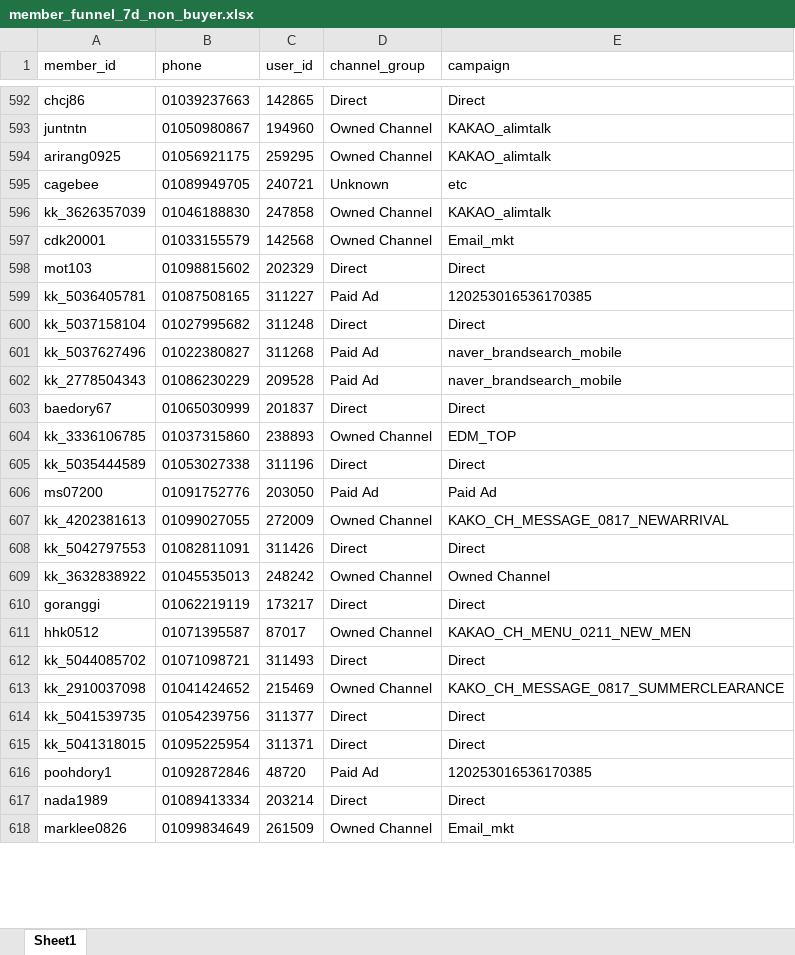
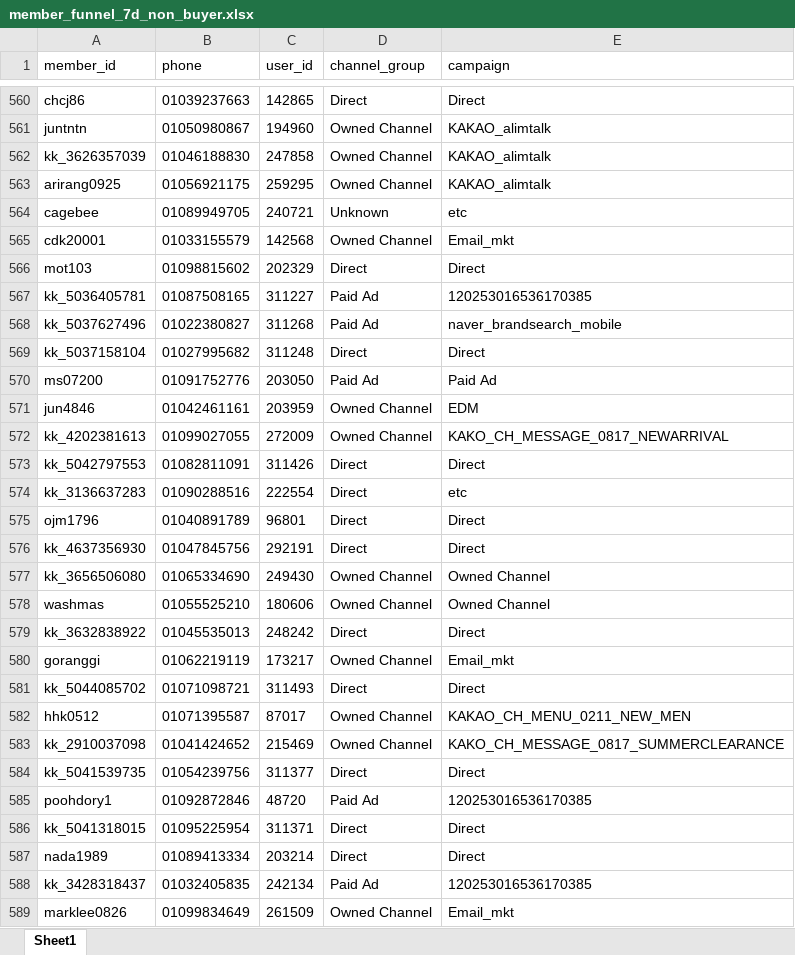
Before and after one commit to koreacolumbia-dotcom/E-comm-marketing-hub, an Excel workbook: reports/member_funnel/downloads/member_funnel_7d_non_buyer.xlsx, sheet Sheet1, drawn as a sheet; only a part is shown, gaps mark what is left out; values as stored, in another font and other column widths than the file's, no borders; removed rows and columns are numbered as before the commit, all else as after; the diff covers the shown part only; the diff names each change by its address in the sheet, - before the commit and + after, or states it on an @@ line.

```diff
--- a/reports/member_funnel/downloads/member_funnel_7d_non_buyer.xlsx (sheet Sheet1)
+++ b/reports/member_funnel/downloads/member_funnel_7d_non_buyer.xlsx (sheet Sheet1)
@@ row 596 moved to row 562: kk_3626357039 @@
@@ row 601 moved to row 568: kk_5037627496 @@
-row 602: kk_2778504343 | 01086230229 | 209528 | Paid Ad | naver_brandsearch_mobile
-row 603: baedory67 | 01065030999 | 201837 | Direct | Direct
-row 604: kk_3336106785 | 01037315860 | 238893 | Owned Channel | EDM_TOP
-row 605: kk_5035444589 | 01053027338 | 311196 | Direct | Direct
+row 571: jun4846 | 01042461161 | 203959 | Owned Channel | EDM
+row 574: kk_3136637283 | 01090288516 | 222554 | Direct | etc
+row 575: ojm1796 | 01040891789 | 96801 | Direct | Direct
+row 576: kk_4637356930 | 01047845756 | 292191 | Direct | Direct
+row 577: kk_3656506080 | 01065334690 | 249430 | Owned Channel | Owned Channel
+row 578: washmas | 01055525210 | 180606 | Owned Channel | Owned Channel
-D579 (channel_group): Owned Channel
+D579 (channel_group): Direct
-E579 (campaign): Owned Channel
+E579 (campaign): Direct
-D580 (channel_group): Direct
+D580 (channel_group): Owned Channel
-E580 (campaign): Direct
+E580 (campaign): Email_mkt
@@ row 612 moved to row 581: kk_5044085702 @@
@@ row 616 moved to row 585: poohdory1 @@
@@ row 619 moved to row 588: kk_3428318437 @@
```
Also changed, not shown: 64 added rows, 92 removed rows, 36 moved rows and 34 edited cells elsewhere in this sheet, reports/member_funnel/downloads/member_funnel_1d_target_segments.xlsx, reports/member_funnel/downloads/member_funnel_1m_non_buyer.xlsx, 19 other files.
